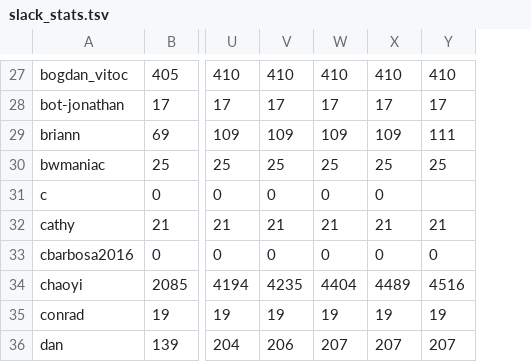
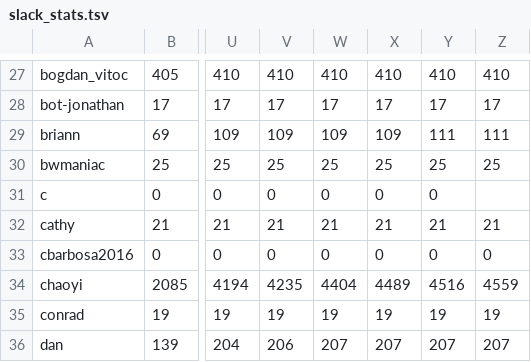
Before and after one commit to hackclub/metrics, a TSV file: slack_stats.tsv, drawn as a sheet; only a part is shown, gaps mark what is left out; the diff covers the shown part only; the diff names each change by its address in the sheet, - before the commit and + after, or states it on an @@ line.

```diff
--- a/slack_stats.tsv
+++ b/slack_stats.tsv
+column Z, rows 27-36: 410 | 17 | 111 | 25 |  | 21 | 0 | 4559 | 19 | 207
-Y31: (empty)
+Y31: 0
```
Also changed, not shown: 139 edited cells elsewhere in this file.
